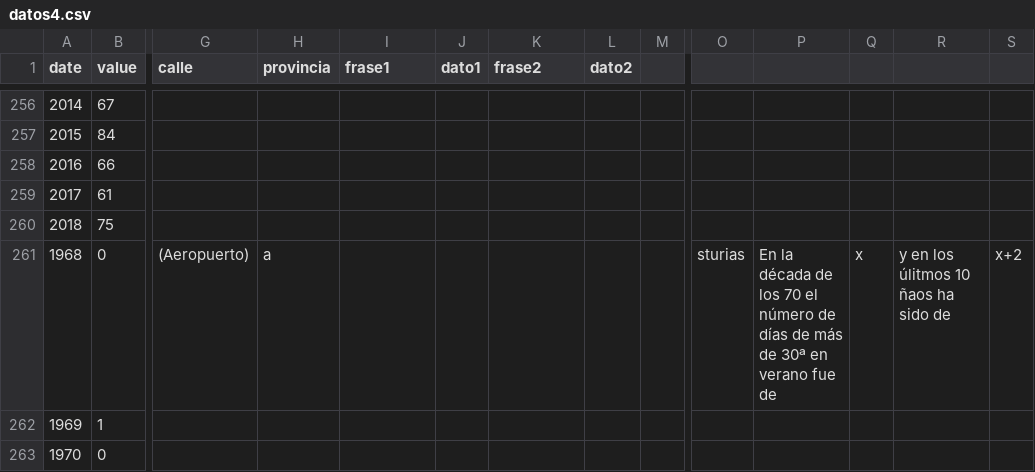
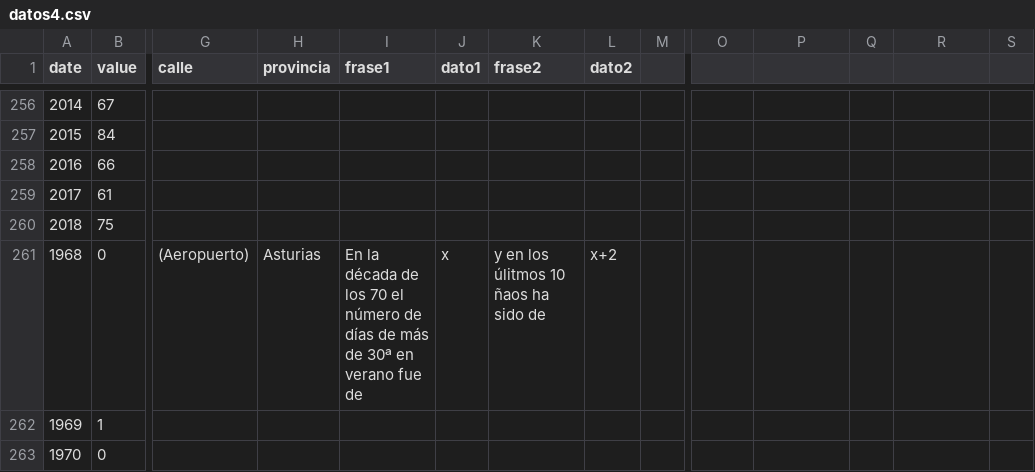
Before and after one commit to VangData/prova, a CSV file: datos4.csv, drawn as a sheet; only a part is shown, gaps mark what is left out; the diff names each change by its address in the sheet, - before the commit and + after, or states it on an @@ line.

Commit message:
Update datos4.csv

```diff
--- a/datos4.csv
+++ b/datos4.csv
-H261 (provincia): a
+H261 (provincia): Asturias
-I261 (frase1): (empty)
+I261 (frase1): En la década de los 70 el número de días de más de 30ª en verano fue de
-J261 (dato1): (empty)
+J261 (dato1): x
-K261 (frase2): (empty)
+K261 (frase2): y en los úlitmos 10 ñaos ha sido de
-L261 (dato2): (empty)
+L261 (dato2): x+2
-O261: sturias
+O261: (empty)
-P261: En la década de los 70 el número de días de más de 30ª en verano fue de
+P261: (empty)
-Q261: x
+Q261: (empty)
-R261: y en los úlitmos 10 ñaos ha sido de
+R261: (empty)
-S261: x+2
+S261: (empty)
```
